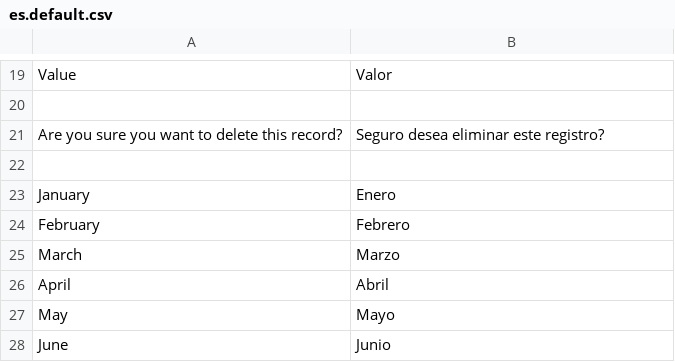
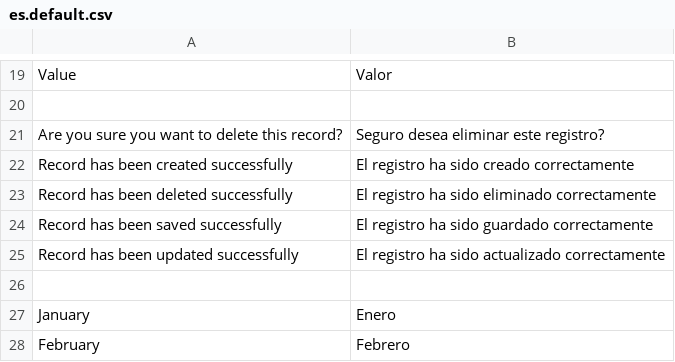
Before and after one commit to Ator9/UX-CMS, a CSV file: admin/locale/es.default.csv, drawn as a sheet; only a part is shown, gaps mark what is left out; the shorter side is filled out with more unchanged rows; the diff names each change by its address in the sheet, - before the commit and + after, or states it on an @@ line.

Commit message:
translations

```diff
--- a/admin/locale/es.default.csv
+++ b/admin/locale/es.default.csv
+row 22: Record has been created successfully | El registro ha sido creado correctamente
+row 23: Record has been deleted successfully | El registro ha sido eliminado correctamente
+row 24: Record has been saved successfully | El registro ha sido guardado correctamente
+row 25: Record has been updated successfully | El registro ha sido actualizado correctamente
```
Also changed, not shown: admin/locale/en.default.csv, 1 other file.
